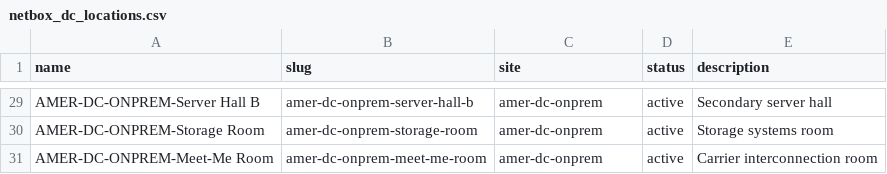
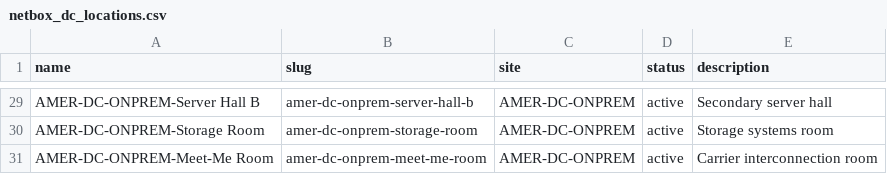
Before and after one commit to rlamini/awx_netbox_git, a CSV file: lab/netbox_dc_locations.csv, drawn as a sheet; only a part is shown, gaps mark what is left out; the diff covers the shown part only; the diff names each change by its address in the sheet, - before the commit and + after, or states it on an @@ line.

```diff
--- a/lab/netbox_dc_locations.csv
+++ b/lab/netbox_dc_locations.csv
-C29:C31 (site): amer-dc-onprem
+C29:C31 (site): AMER-DC-ONPREM
```
Also changed, not shown: 27 edited cells elsewhere in this file, lab/netbox_dc_racks.csv, 1 other file.
